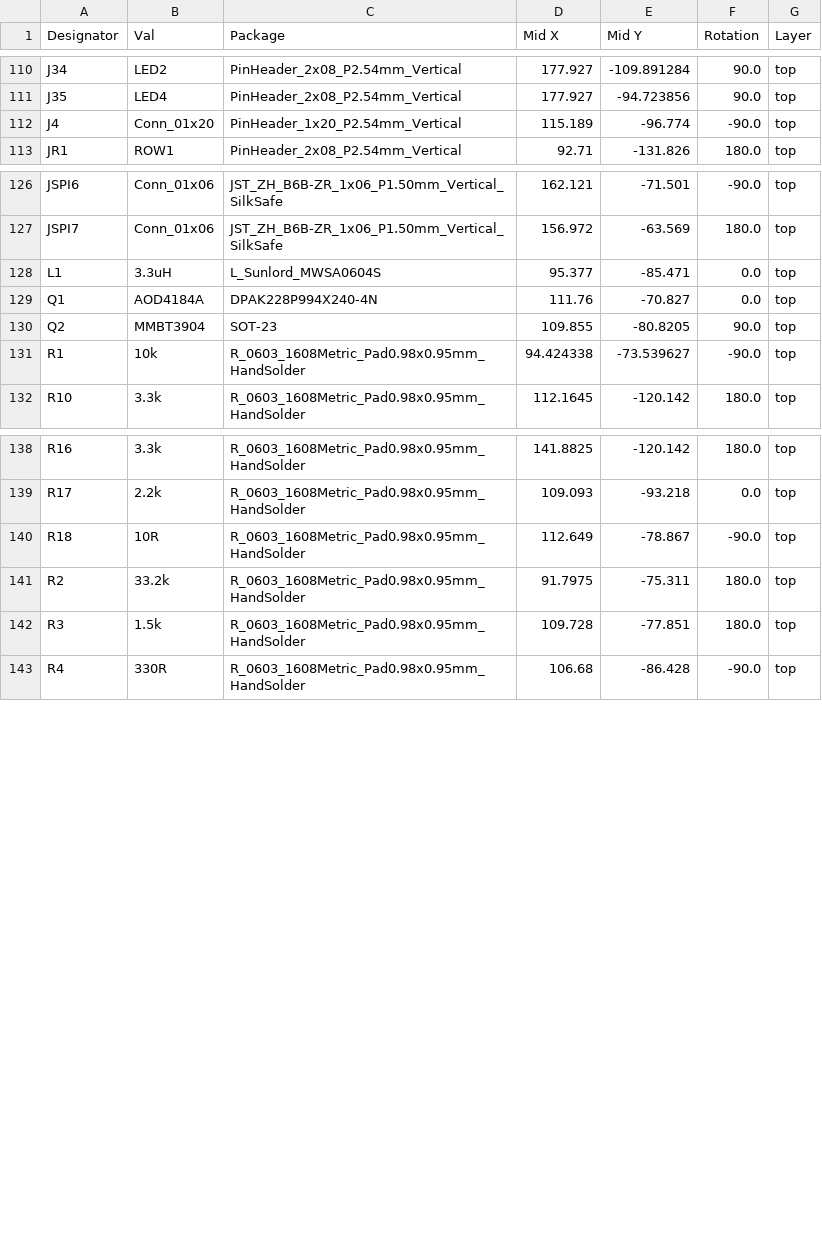
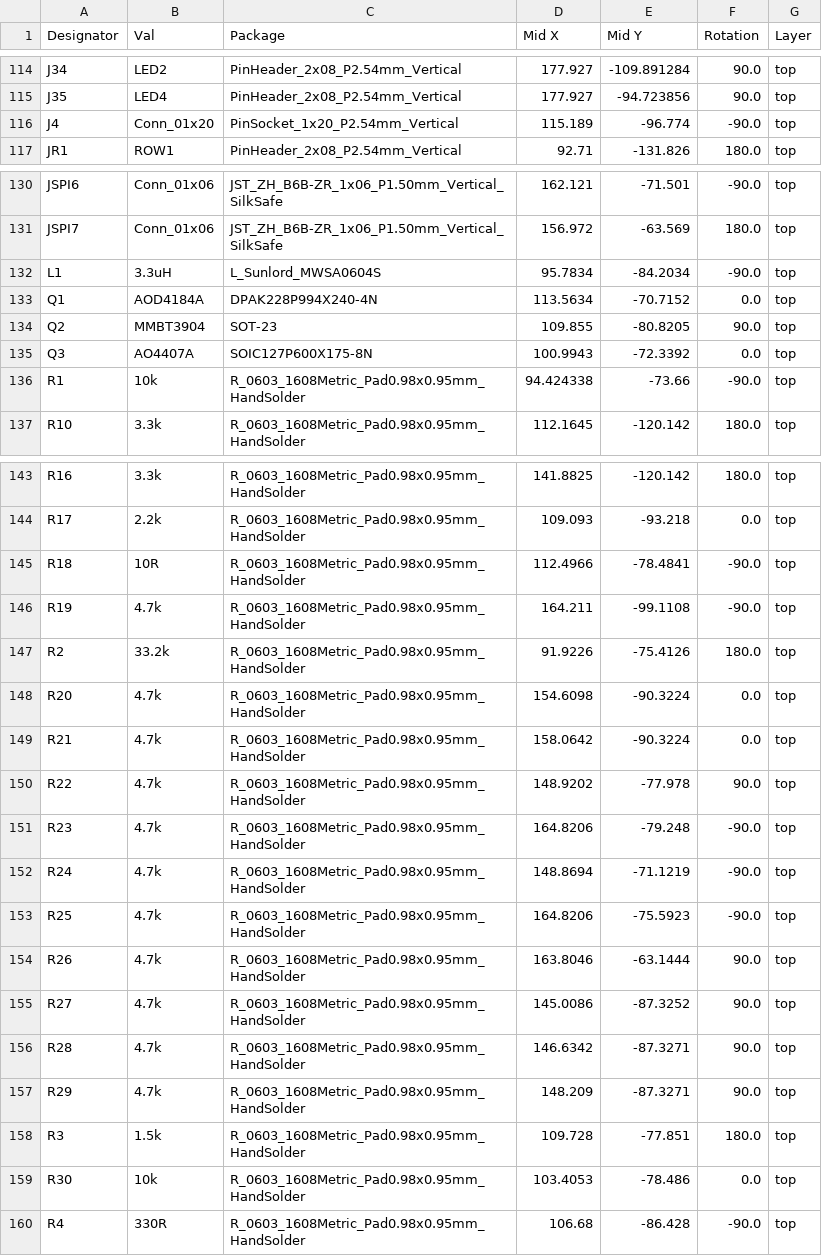
Before and after one commit to carlosmazzei/signalbridge-board, a CSV file: jlcpcb/production_files/CPL-pi_controller.csv, drawn as a sheet; only a part is shown, gaps mark what is left out; the diff covers the shown part only.

```diff
--- a/jlcpcb/production_files/CPL-pi_controller.csv
+++ b/jlcpcb/production_files/CPL-pi_controller.csv
@@ -111,3 +115,3 @@ J34,LED2,PinHeader_2x08_P2.54mm_Vertical,177.927,-109.891284,90.0,top
 J35,LED4,PinHeader_2x08_P2.54mm_Vertical,177.927,-94.723856,90.0,top
-J4,Conn_01x20,PinHeader_1x20_P2.54mm_Vertical,115.189,-96.774,-90.0,top
+J4,Conn_01x20,PinSocket_1x20_P2.54mm_Vertical,115.189,-96.774,-90.0,top
 JR1,ROW1,PinHeader_2x08_P2.54mm_Vertical,92.71,-131.826,180.0,top
@@ -127,6 +131,7 @@ JSPI6,Conn_01x06,JST_ZH_B6B-ZR_1x06_P1.50mm_Vertical_SilkSafe,162.121,-71.501,-9
 JSPI7,Conn_01x06,JST_ZH_B6B-ZR_1x06_P1.50mm_Vertical_SilkSafe,156.972,-63.569,180.0,top
-L1,3.3uH,L_Sunlord_MWSA0604S,95.377,-85.471,0.0,top
-Q1,AOD4184A,DPAK228P994X240-4N,111.76,-70.827,0.0,top
+L1,3.3uH,L_Sunlord_MWSA0604S,95.7834,-84.2034,-90.0,top
+Q1,AOD4184A,DPAK228P994X240-4N,113.5634,-70.7152,0.0,top
 Q2,MMBT3904,SOT-23,109.855,-80.8205,90.0,top
-R1,10k,R_0603_1608Metric_Pad0.98x0.95mm_HandSolder,94.424338,-73.539627,-90.0,top
+Q3,AO4407A,SOIC127P600X175-8N,100.9943,-72.3392,0.0,top
+R1,10k,R_0603_1608Metric_Pad0.98x0.95mm_HandSolder,94.424338,-73.66,-90.0,top
 R10,3.3k,R_0603_1608Metric_Pad0.98x0.95mm_HandSolder,112.1645,-120.142,180.0,top
@@ -139,5 +144,17 @@ R16,3.3k,R_0603_1608Metric_Pad0.98x0.95mm_HandSolder,141.8825,-120.142,180.0,top
 R17,2.2k,R_0603_1608Metric_Pad0.98x0.95mm_HandSolder,109.093,-93.218,0.0,top
-R18,10R,R_0603_1608Metric_Pad0.98x0.95mm_HandSolder,112.649,-78.867,-90.0,top
-R2,33.2k,R_0603_1608Metric_Pad0.98x0.95mm_HandSolder,91.7975,-75.311,180.0,top
+R18,10R,R_0603_1608Metric_Pad0.98x0.95mm_HandSolder,112.4966,-78.4841,-90.0,top
+R19,4.7k,R_0603_1608Metric_Pad0.98x0.95mm_HandSolder,164.211,-99.1108,-90.0,top
+R2,33.2k,R_0603_1608Metric_Pad0.98x0.95mm_HandSolder,91.9226,-75.4126,180.0,top
+R20,4.7k,R_0603_1608Metric_Pad0.98x0.95mm_HandSolder,154.6098,-90.3224,0.0,top
+R21,4.7k,R_0603_1608Metric_Pad0.98x0.95mm_HandSolder,158.0642,-90.3224,0.0,top
+R22,4.7k,R_0603_1608Metric_Pad0.98x0.95mm_HandSolder,148.9202,-77.978,90.0,top
+R23,4.7k,R_0603_1608Metric_Pad0.98x0.95mm_HandSolder,164.8206,-79.248,-90.0,top
+R24,4.7k,R_0603_1608Metric_Pad0.98x0.95mm_HandSolder,148.8694,-71.1219,-90.0,top
+R25,4.7k,R_0603_1608Metric_Pad0.98x0.95mm_HandSolder,164.8206,-75.5923,-90.0,top
+R26,4.7k,R_0603_1608Metric_Pad0.98x0.95mm_HandSolder,163.8046,-63.1444,90.0,top
+R27,4.7k,R_0603_1608Metric_Pad0.98x0.95mm_HandSolder,145.0086,-87.3252,90.0,top
+R28,4.7k,R_0603_1608Metric_Pad0.98x0.95mm_HandSolder,146.6342,-87.3271,90.0,top
+R29,4.7k,R_0603_1608Metric_Pad0.98x0.95mm_HandSolder,148.209,-87.3271,90.0,top
 R3,1.5k,R_0603_1608Metric_Pad0.98x0.95mm_HandSolder,109.728,-77.851,180.0,top
+R30,10k,R_0603_1608Metric_Pad0.98x0.95mm_HandSolder,103.4053,-78.486,0.0,top
 R4,330R,R_0603_1608Metric_Pad0.98x0.95mm_HandSolder,106.68,-86.428,-90.0,top
```
Also changed, not shown: 4 added rows and 23 edited cells elsewhere in this file, jlcpcb/production_files/BOM-pi_controller.csv, 30 other files.
